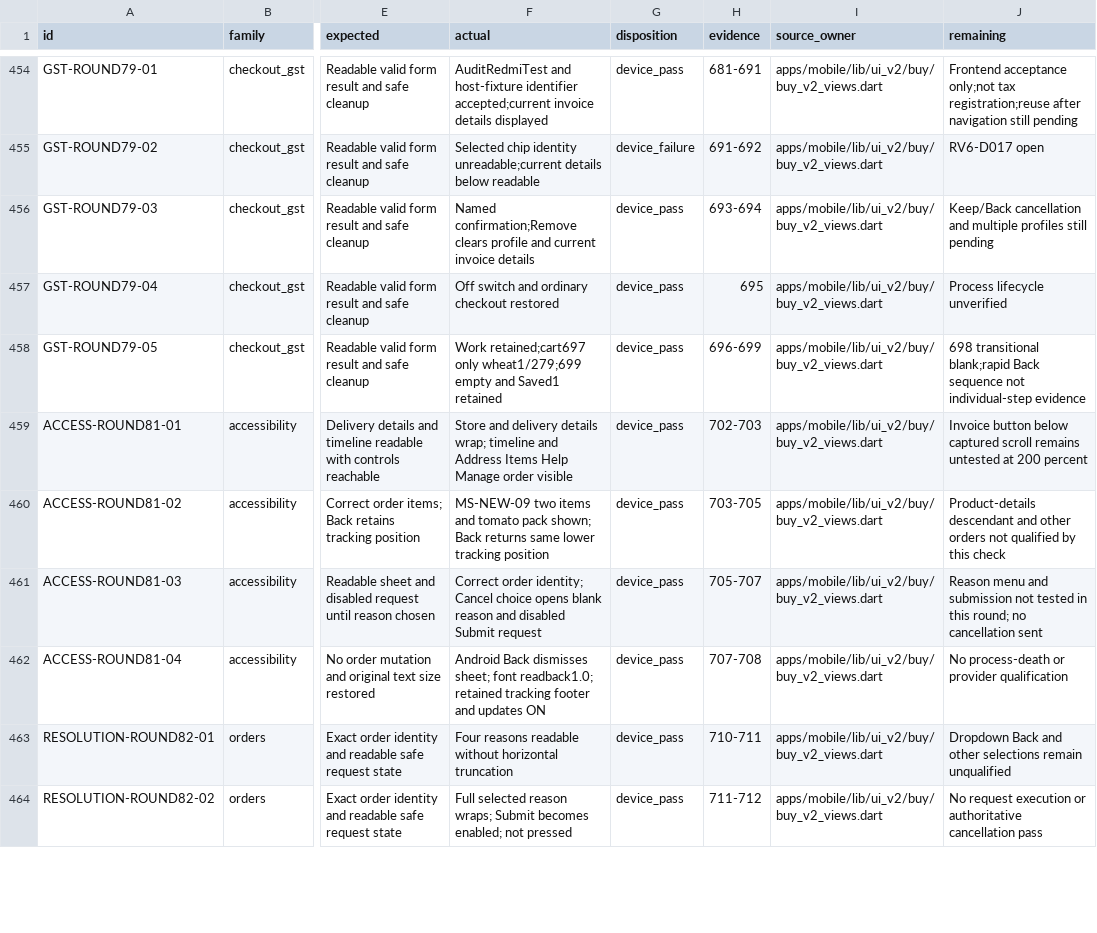
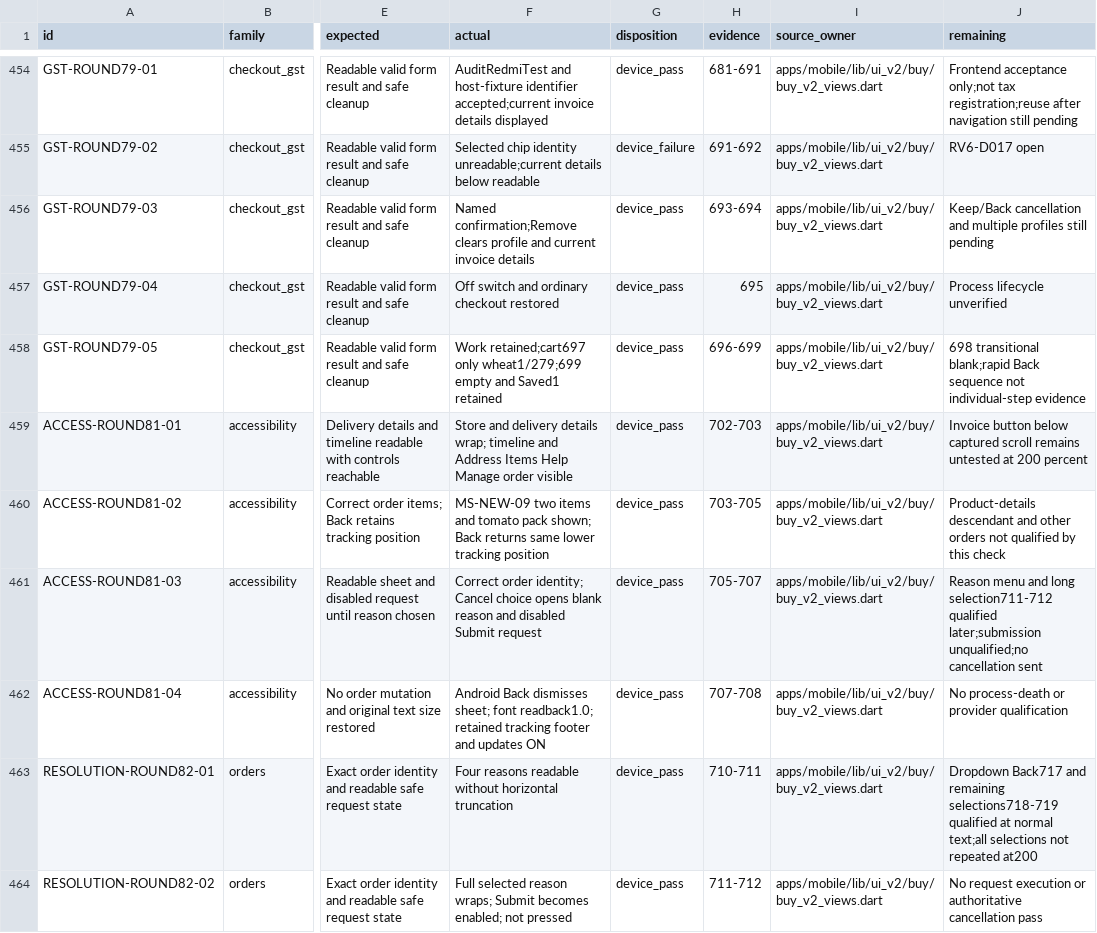
Before and after one commit to Supermanditech/MOOLSOCIAL-PRODUCTION, a CSV file: docs/quality/cursor-redmi-v6-audit-20260913/JOURNEYS.csv, drawn as a sheet; only a part is shown, gaps mark what is left out; the diff covers the shown part only; the diff names each change by its address in the sheet, - before the commit and + after, or states it on an @@ line.

```diff
--- a/docs/quality/cursor-redmi-v6-audit-20260913/JOURNEYS.csv
+++ b/docs/quality/cursor-redmi-v6-audit-20260913/JOURNEYS.csv
-J461 (remaining): …menu and submission not tested in this round; no cancellation sent
+J461 (remaining): …menu and long selection711-712 qualified later;submission unqualified;no cancellation sent
-J463 (remaining): Dropdown Back and other selections remain unqualified
+J463 (remaining): Dropdown Back717 and remaining selections718-719 qualified at normal text;all selections not repeated at200
```
Also changed, not shown: 4 added rows and 3 edited cells elsewhere in this file, docs/quality/cursor-redmi-v6-audit-20260913/EVIDENCE.csv, 2 other files.
